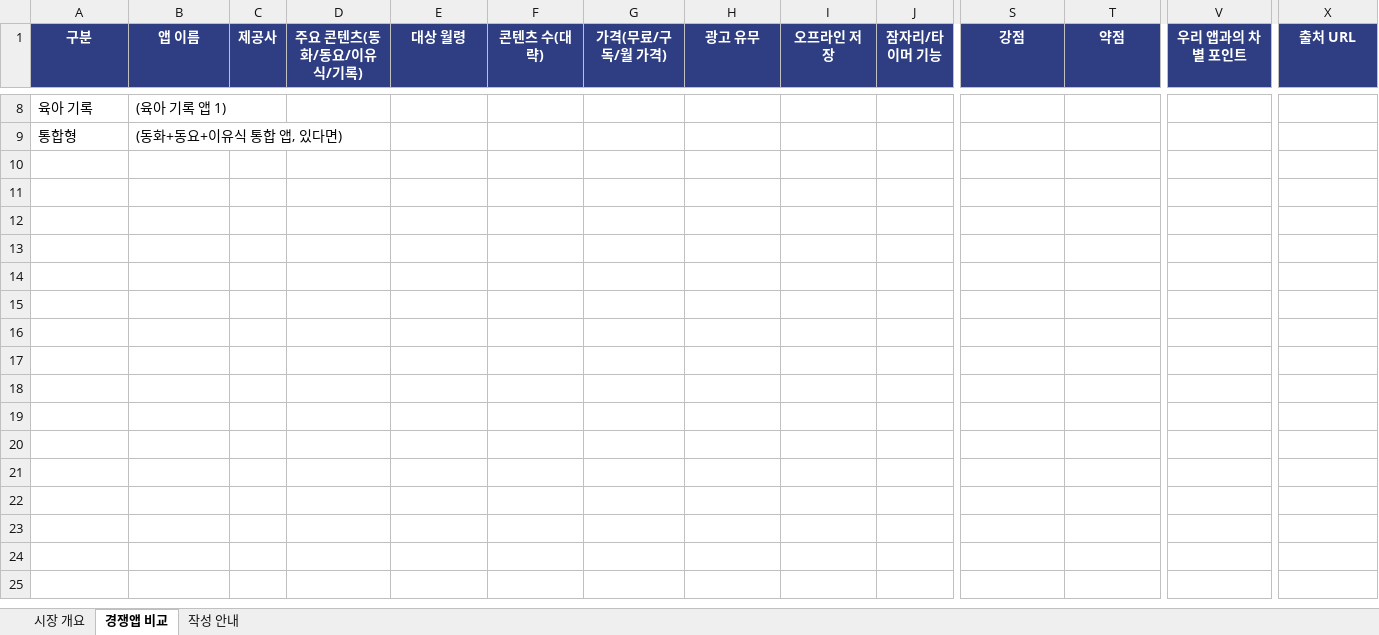
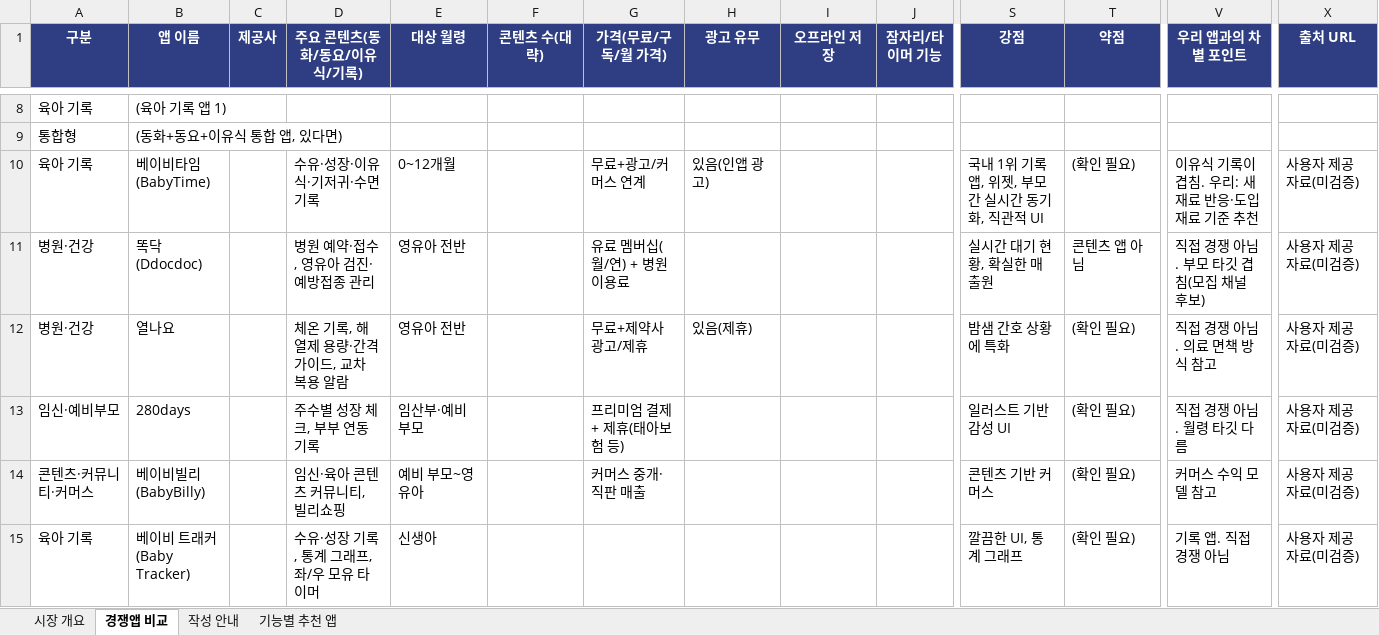
Before and after one commit to bxbae/iTshirt-cat, an Excel workbook: research/03_경쟁앱_비교표.xlsx, sheet 경쟁앱 비교, drawn as a sheet; only a part is shown, gaps mark what is left out; values as stored, in another font and other column widths than the file's, no borders; rows hold the shown columns only; the diff names each change by its address in the sheet, - before the commit and + after, or states it on an @@ line.

```diff
--- a/research/03_경쟁앱_비교표.xlsx (sheet 경쟁앱 비교)
+++ b/research/03_경쟁앱_비교표.xlsx (sheet 경쟁앱 비교)
+sheet tab: 기능별 추천 앱
+row 10: 육아 기록 | 베이비타임 (BabyTime) |  | 수유·성장·이유식·기저귀·수면 기록 | 0~12개월 |  | 무료+광고/커머스 연계 | 있음(인앱 광고) |  |  | 국내 1위 기록 앱, 위젯, 부모 간 실시간 동기화, 직관적 UI | (확인 필요) | 이유식 기록이 겹침. 우리: 새 재료 반응·도입 재료 기준 추천 | 사용자 제공 자료(미검증)
+row 11: 병원·건강 | 똑닥 (Ddocdoc) |  | 병원 예약·접수, 영유아 검진·예방접종 관리 | 영유아 전반 |  | 유료 멤버십(월/연) + 병원 이용료 |  |  |  | 실시간 대기 현황, 확실한 매출원 | 콘텐츠 앱 아님 | 직접 경쟁 아님. 부모 타깃 겹침(모집 채널 후보) | 사용자 제공 자료(미검증)
+row 12: 병원·건강 | 열나요 |  | 체온 기록, 해열제 용량·간격 가이드, 교차 복용 알람 | 영유아 전반 |  | 무료+제약사 광고/제휴 | 있음(제휴) |  |  | 밤샘 간호 상황에 특화 | (확인 필요) | 직접 경쟁 아님. 의료 면책 방식 참고 | 사용자 제공 자료(미검증)
+row 13: 임신·예비부모 | 280days |  | 주수별 성장 체크, 부부 연동 기록 | 임산부·예비 부모 |  | 프리미엄 결제 + 제휴(태아보험 등) |  |  |  | 일러스트 기반 감성 UI | (확인 필요) | 직접 경쟁 아님. 월령 타깃 다름 | 사용자 제공 자료(미검증)
+row 14: 콘텐츠·커뮤니티·커머스 | 베이비빌리 (BabyBilly) |  | 임신·육아 콘텐츠 커뮤니티, 빌리쇼핑 | 예비 부모~영유아 |  | 커머스 중개·직판 매출 |  |  |  | 콘텐츠 기반 커머스 | (확인 필요) | 커머스 수익 모델 참고 | 사용자 제공 자료(미검증)
+row 15: 육아 기록 | 베이비 트래커 (Baby Tracker) |  | 수유·성장 기록, 통계 그래프, 좌/우 모유 타이머 | 신생아 |  |  |  |  |  | 깔끔한 UI, 통계 그래프 | (확인 필요) | 기록 앱. 직접 경쟁 아님 | 사용자 제공 자료(미검증)
```
Also changed, not shown: sheet 시장 개요, 2 other files.
